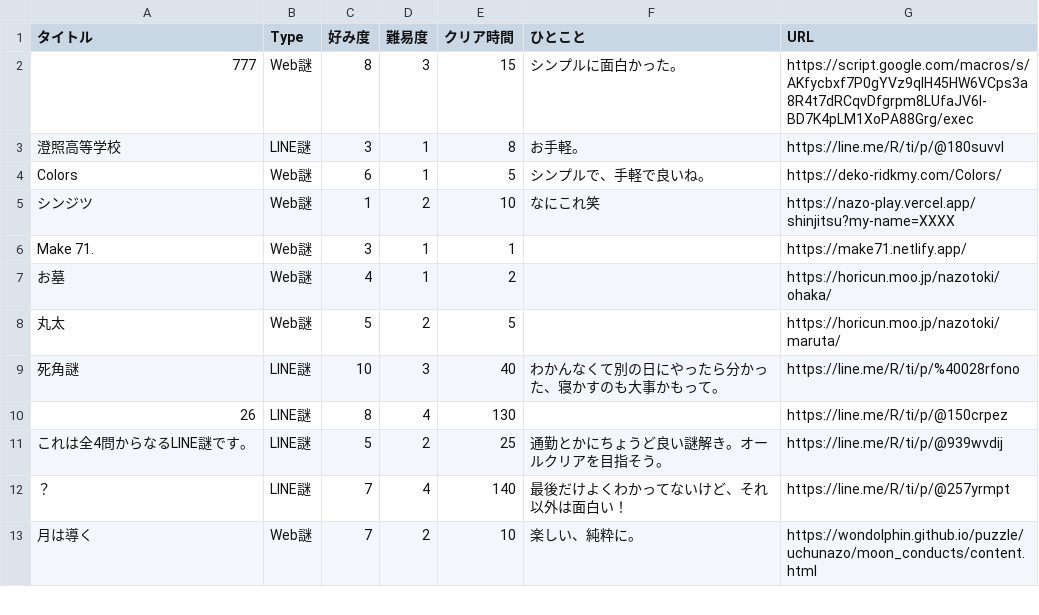
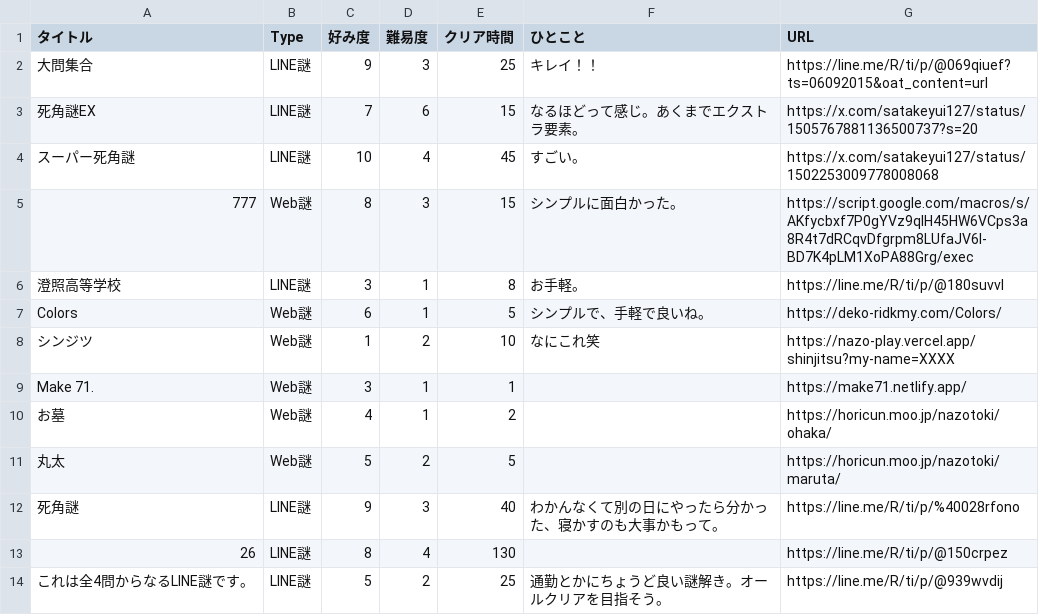
Before and after one commit to mm-rooftop99/nazolog, a TSV file: data.tsv, drawn as a sheet; only a part is shown; the shorter side is filled out with more unchanged rows.

Commit message:
Update data.tsv

```diff
--- a/data.tsv
+++ b/data.tsv
@@ -1,2 +1,5 @@
 タイトル	Type	好み度	難易度	クリア時間	ひとこと	URL
+大問集合	LINE謎	9	3	25	キレイ！！	https://line.me/R/ti/p/@069qiuef?ts=06092015&oat_content=url
+死角謎EX	LINE謎	7	6	15	なるほどって感じ。あくまでエクストラ要素。	https://x.com/satakeyui127/status/1505767881136500737?s=20
+スーパー死角謎	LINE謎	10	4	45	すごい。	https://x.com/satakeyui127/status/1502253009778008068
 777	Web謎	8	3	15	シンプルに面白かった。	https://script.google.com/macros/s/AKfycbxf7P0gYVz9qIH45HW6VCps3a8R4t7dRCqvDfgrpm8LUfaJV6I-BD7K4pLM1XoPA88Grg/exec
@@ -8,3 +11,3 @@ Make 71.	Web謎	3	1	1		https://make71.netlify.app/
 丸太	Web謎	5	2	5		https://horicun.moo.jp/nazotoki/maruta/
-死角謎	LINE謎	10	3	40	わかんなくて別の日にやったら分かった、寝かすのも大事かもって。	https://line.me/R/ti/p/%40028rfono
+死角謎	LINE謎	9	3	40	わかんなくて別の日にやったら分かった、寝かすのも大事かもって。	https://line.me/R/ti/p/%40028rfono
 26	LINE謎	8	4	130		https://line.me/R/ti/p/@150crpez
```
